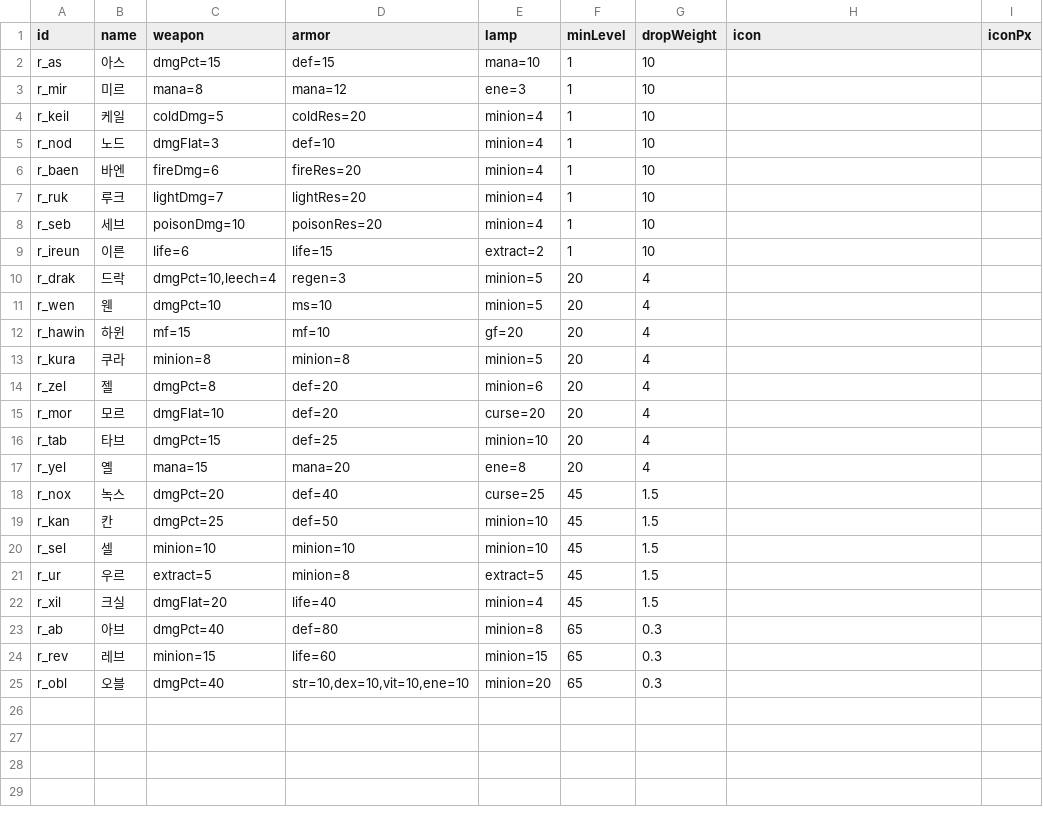
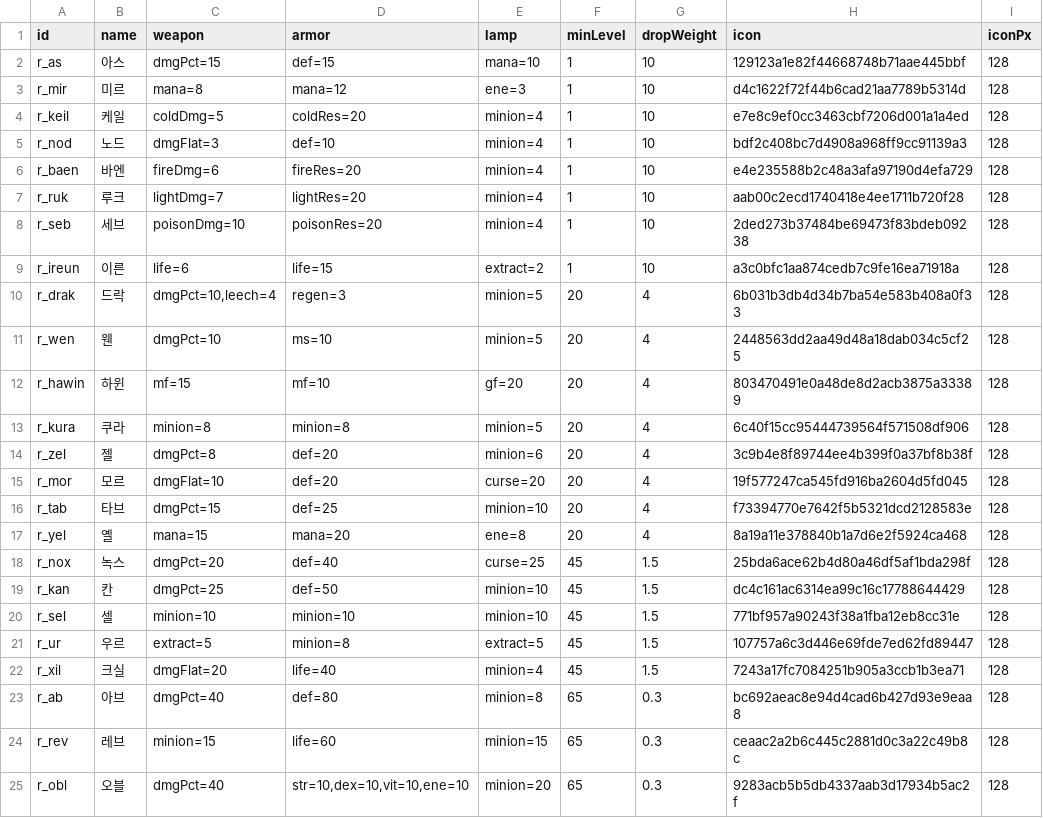
Before and after one commit to mogoshop/catch-and-keep, a CSV file: data/runes.csv, drawn as a sheet.

```diff
--- a/data/runes.csv
+++ b/data/runes.csv
@@ -1,25 +1,25 @@
 id,name,weapon,armor,lamp,minLevel,dropWeight,icon,iconPx
-r_as,아스,dmgPct=15,def=15,mana=10,1,10,,
-r_mir,미르,mana=8,mana=12,ene=3,1,10,,
-r_keil,케일,coldDmg=5,coldRes=20,minion=4,1,10,,
-r_nod,노드,dmgFlat=3,def=10,minion=4,1,10,,
-r_baen,바엔,fireDmg=6,fireRes=20,minion=4,1,10,,
-r_ruk,루크,lightDmg=7,lightRes=20,minion=4,1,10,,
-r_seb,세브,poisonDmg=10,poisonRes=20,minion=4,1,10,,
-r_ireun,이른,life=6,life=15,extract=2,1,10,,
-r_drak,드락,"dmgPct=10,leech=4",regen=3,minion=5,20,4,,
-r_wen,웬,dmgPct=10,ms=10,minion=5,20,4,,
-r_hawin,하윈,mf=15,mf=10,gf=20,20,4,,
-r_kura,쿠라,minion=8,minion=8,minion=5,20,4,,
-r_zel,젤,dmgPct=8,def=20,minion=6,20,4,,
-r_mor,모르,dmgFlat=10,def=20,curse=20,20,4,,
-r_tab,타브,dmgPct=15,def=25,minion=10,20,4,,
-r_yel,옐,mana=15,mana=20,ene=8,20,4,,
-r_nox,녹스,dmgPct=20,def=40,curse=25,45,1.5,,
-r_kan,칸,dmgPct=25,def=50,minion=10,45,1.5,,
-r_sel,셀,minion=10,minion=10,minion=10,45,1.5,,
-r_ur,우르,extract=5,minion=8,extract=5,45,1.5,,
-r_xil,크실,dmgFlat=20,life=40,minion=4,45,1.5,,
-r_ab,아브,dmgPct=40,def=80,minion=8,65,0.3,,
-r_rev,레브,minion=15,life=60,minion=15,65,0.3,,
-r_obl,오블,dmgPct=40,"str=10,dex=10,vit=10,ene=10",minion=20,65,0.3,,
+r_as,아스,dmgPct=15,def=15,mana=10,1,10,129123a1e82f44668748b71aae445bbf,128
+r_mir,미르,mana=8,mana=12,ene=3,1,10,d4c1622f72f44b6cad21aa7789b5314d,128
+r_keil,케일,coldDmg=5,coldRes=20,minion=4,1,10,e7e8c9ef0cc3463cbf7206d001a1a4ed,128
+r_nod,노드,dmgFlat=3,def=10,minion=4,1,10,bdf2c408bc7d4908a968ff9cc91139a3,128
+r_baen,바엔,fireDmg=6,fireRes=20,minion=4,1,10,e4e235588b2c48a3afa97190d4efa729,128
+r_ruk,루크,lightDmg=7,lightRes=20,minion=4,1,10,aab00c2ecd1740418e4ee1711b720f28,128
+r_seb,세브,poisonDmg=10,poisonRes=20,minion=4,1,10,2ded273b37484be69473f83bdeb09238,128
+r_ireun,이른,life=6,life=15,extract=2,1,10,a3c0bfc1aa874cedb7c9fe16ea71918a,128
+r_drak,드락,"dmgPct=10,leech=4",regen=3,minion=5,20,4,6b031b3db4d34b7ba54e583b408a0f33,128
+r_wen,웬,dmgPct=10,ms=10,minion=5,20,4,2448563dd2aa49d48a18dab034c5cf25,128
+r_hawin,하윈,mf=15,mf=10,gf=20,20,4,803470491e0a48de8d2acb3875a33389,128
+r_kura,쿠라,minion=8,minion=8,minion=5,20,4,6c40f15cc95444739564f571508df906,128
+r_zel,젤,dmgPct=8,def=20,minion=6,20,4,3c9b4e8f89744ee4b399f0a37bf8b38f,128
+r_mor,모르,dmgFlat=10,def=20,curse=20,20,4,19f577247ca545fd916ba2604d5fd045,128
+r_tab,타브,dmgPct=15,def=25,minion=10,20,4,f73394770e7642f5b5321dcd2128583e,128
+r_yel,옐,mana=15,mana=20,ene=8,20,4,8a19a11e378840b1a7d6e2f5924ca468,128
+r_nox,녹스,dmgPct=20,def=40,curse=25,45,1.5,25bda6ace62b4d80a46df5af1bda298f,128
+r_kan,칸,dmgPct=25,def=50,minion=10,45,1.5,dc4c161ac6314ea99c16c17788644429,128
+r_sel,셀,minion=10,minion=10,minion=10,45,1.5,771bf957a90243f38a1fba12eb8cc31e,128
+r_ur,우르,extract=5,minion=8,extract=5,45,1.5,107757a6c3d446e69fde7ed62fd89447,128
+r_xil,크실,dmgFlat=20,life=40,minion=4,45,1.5,7243a17fc7084251b905a3ccb1b3ea71,128
+r_ab,아브,dmgPct=40,def=80,minion=8,65,0.3,bc692aeac8e94d4cad6b427d93e9eaa8,128
+r_rev,레브,minion=15,life=60,minion=15,65,0.3,ceaac2a2b6c445c2881d0c3a22c49b8c,128
+r_obl,오블,dmgPct=40,"str=10,dex=10,vit=10,ene=10",minion=20,65,0.3,9283acb5b5db4337aab3d17934b5ac2f,128
```
Also changed, not shown: assets/codex-rune-waypoint-v1/UPLOAD-MAPPING.csv, data/ui_icons.csv, 8 other files.
